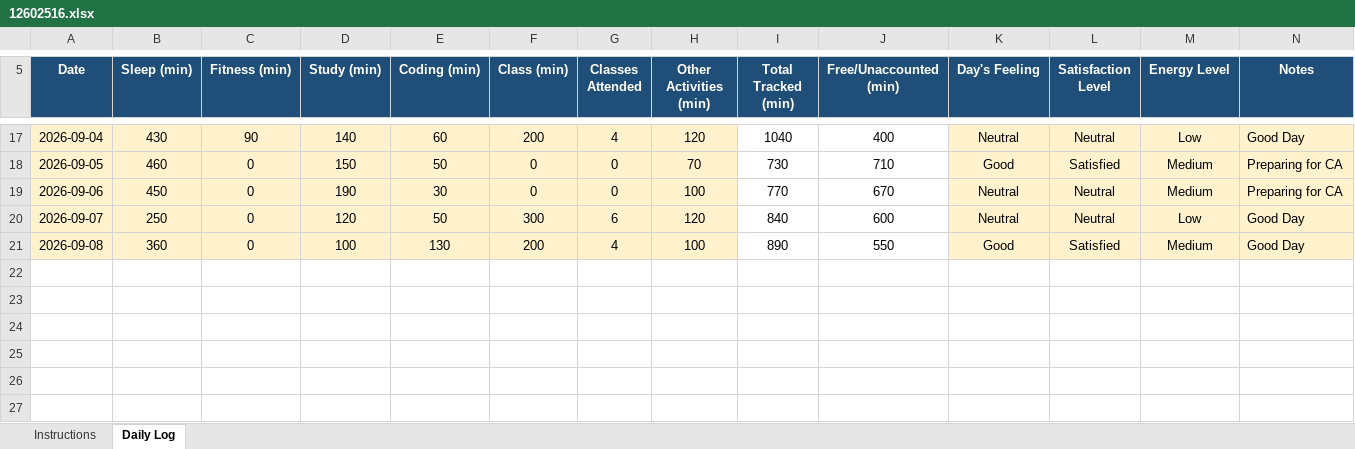
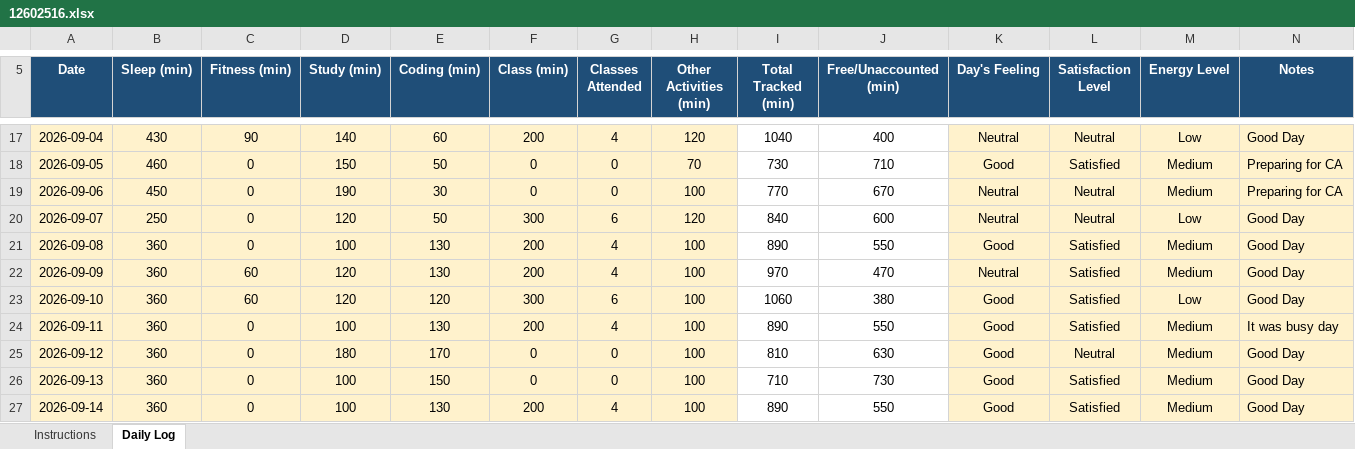
Before and after one commit to HimanshuGupta003/12602516, an Excel workbook: 12602516.xlsx, sheet Daily Log, drawn as a sheet; only a part is shown, gaps mark what is left out; values as stored, in another font and other column widths than the file's, no borders; conditional formats not drawn; the diff names each change by its address in the sheet, - before the commit and + after, or states it on an @@ line.

Commit message:
update

```diff
--- a/12602516.xlsx (sheet Daily Log)
+++ b/12602516.xlsx (sheet Daily Log)
+row 22: 2026-09-09 | 360 | 60 | 120 | 130 | 200 | 4 | 100 | 970 | 470 | Neutral | Satisfied | Medium | Good Day
+row 23: 2026-09-10 | 360 | 60 | 120 | 120 | 300 | 6 | 100 | 1060 | 380 | Good | Satisfied | Low | Good Day
+row 24: 2026-09-11 | 360 | 0 | 100 | 130 | 200 | 4 | 100 | 890 | 550 | Good | Satisfied | Medium | It was busy day
+row 25: 2026-09-12 | 360 | 0 | 180 | 170 | 0 | 0 | 100 | 810 | 630 | Good | Neutral | Medium | Good Day
+row 26: 2026-09-13 | 360 | 0 | 100 | 150 | 0 | 0 | 100 | 710 | 730 | Good | Satisfied | Medium | Good Day
+row 27: 2026-09-14 | 360 | 0 | 100 | 130 | 200 | 4 | 100 | 890 | 550 | Good | Satisfied | Medium | Good Day
```
